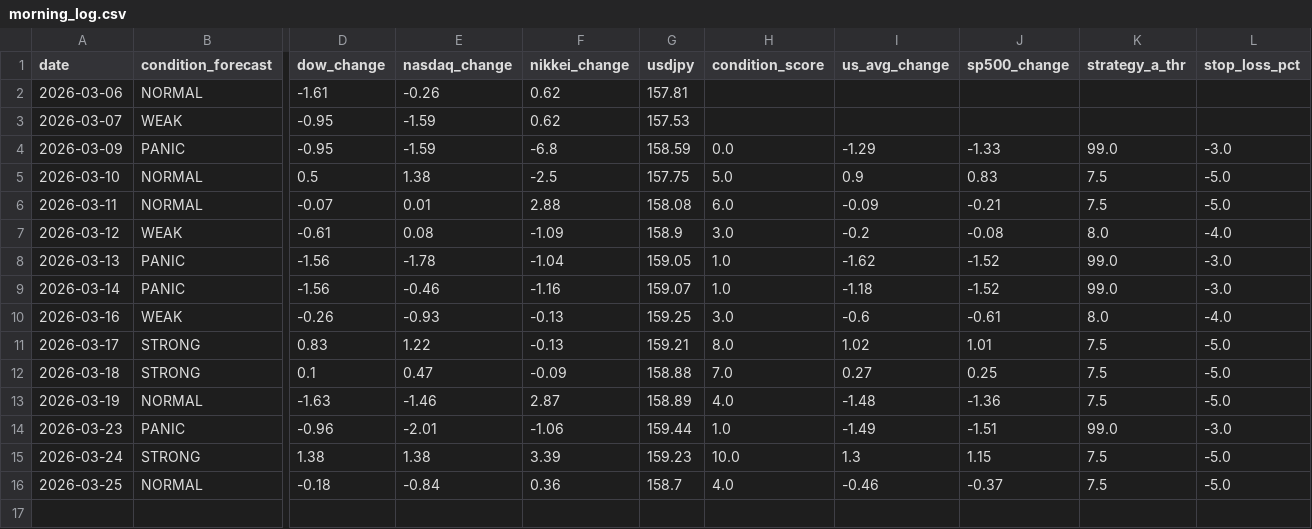
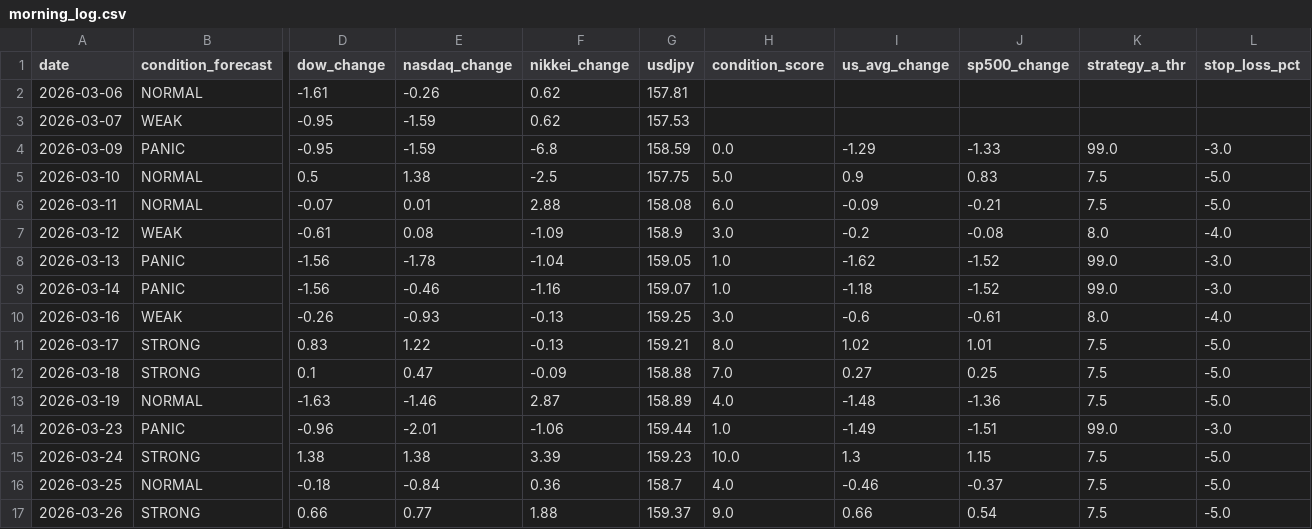
Before and after one commit to UGUIS8020/stock, a CSV file: out/morning_log.csv, drawn as a sheet; only a part is shown, gaps mark what is left out; rows hold the shown columns only; the diff names each change by its address in the sheet, - before the commit and + after, or states it on an @@ line.

```diff
--- a/out/morning_log.csv
+++ b/out/morning_log.csv
+row 17: 2026-03-26 | STRONG | 0.66 | 0.77 | 1.88 | 159.37 | 9.0 | 0.66 | 0.54 | 7.5 | -5.0
```
Also changed, not shown: out/candidates_log.csv.
